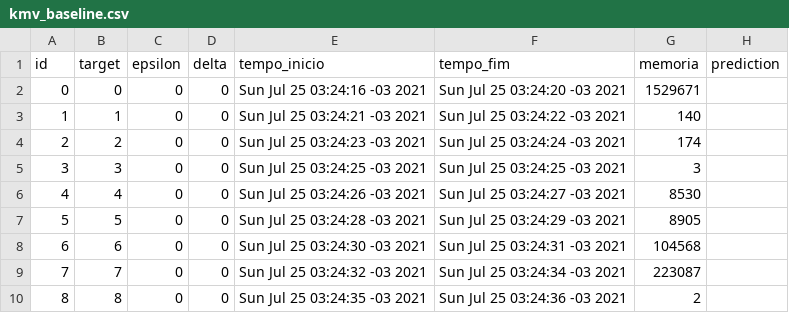
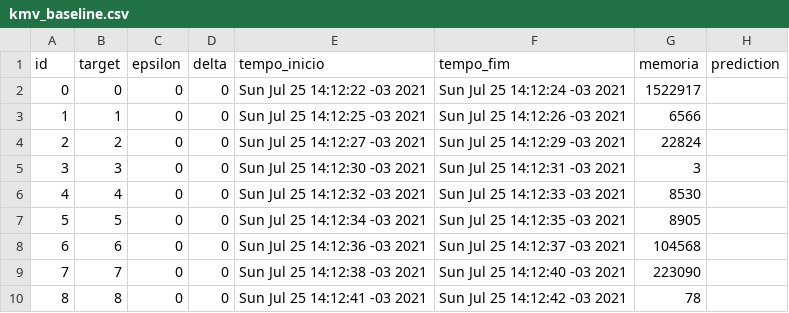
Before and after one commit to miguellpcs/ssbd, a CSV file: kmv_baseline.csv, drawn as a sheet.

```diff
--- a/kmv_baseline.csv
+++ b/kmv_baseline.csv
@@ -1,10 +1,10 @@
 id,target,epsilon,delta,tempo_inicio,tempo_fim,memoria,prediction
-0,0,0,0,Sun Jul 25 03:24:16 -03 2021,Sun Jul 25 03:24:20 -03 2021,1529671
-1,1,0,0,Sun Jul 25 03:24:21 -03 2021,Sun Jul 25 03:24:22 -03 2021,140
-2,2,0,0,Sun Jul 25 03:24:23 -03 2021,Sun Jul 25 03:24:24 -03 2021,174
-3,3,0,0,Sun Jul 25 03:24:25 -03 2021,Sun Jul 25 03:24:25 -03 2021,3
-4,4,0,0,Sun Jul 25 03:24:26 -03 2021,Sun Jul 25 03:24:27 -03 2021,8530
-5,5,0,0,Sun Jul 25 03:24:28 -03 2021,Sun Jul 25 03:24:29 -03 2021,8905
-6,6,0,0,Sun Jul 25 03:24:30 -03 2021,Sun Jul 25 03:24:31 -03 2021,104568
-7,7,0,0,Sun Jul 25 03:24:32 -03 2021,Sun Jul 25 03:24:34 -03 2021,223087
-8,8,0,0,Sun Jul 25 03:24:35 -03 2021,Sun Jul 25 03:24:36 -03 2021,2
+0,0,0,0,Sun Jul 25 14:12:22 -03 2021,Sun Jul 25 14:12:24 -03 2021,1522917
+1,1,0,0,Sun Jul 25 14:12:25 -03 2021,Sun Jul 25 14:12:26 -03 2021,6566
+2,2,0,0,Sun Jul 25 14:12:27 -03 2021,Sun Jul 25 14:12:29 -03 2021,22824
+3,3,0,0,Sun Jul 25 14:12:30 -03 2021,Sun Jul 25 14:12:31 -03 2021,3
+4,4,0,0,Sun Jul 25 14:12:32 -03 2021,Sun Jul 25 14:12:33 -03 2021,8530
+5,5,0,0,Sun Jul 25 14:12:34 -03 2021,Sun Jul 25 14:12:35 -03 2021,8905
+6,6,0,0,Sun Jul 25 14:12:36 -03 2021,Sun Jul 25 14:12:37 -03 2021,104568
+7,7,0,0,Sun Jul 25 14:12:38 -03 2021,Sun Jul 25 14:12:40 -03 2021,223090
+8,8,0,0,Sun Jul 25 14:12:41 -03 2021,Sun Jul 25 14:12:42 -03 2021,78
```
Also changed, not shown: 11 other files.
